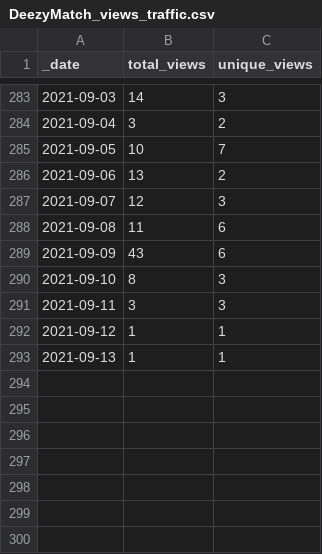
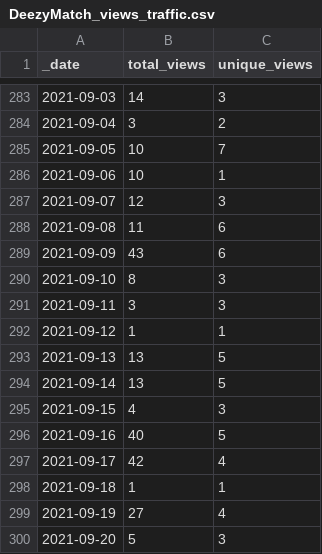
Before and after one commit to Living-with-machines/github_stats_report, a CSV file: view_data/DeezyMatch_views_traffic.csv, drawn as a sheet; only a part is shown, gaps mark what is left out.

Commit message:
Update GitHub traffic report

```diff
--- a/view_data/DeezyMatch_views_traffic.csv
+++ b/view_data/DeezyMatch_views_traffic.csv
@@ -285,3 +285,3 @@ _date,total_views,unique_views
 2021-09-05,10,7
-2021-09-06,13,2
+2021-09-06,10,1
 2021-09-07,12,3
@@ -292,2 +292,9 @@ _date,total_views,unique_views
 2021-09-12,1,1
-2021-09-13,1,1
+2021-09-13,13,5
+2021-09-14,13,5
+2021-09-15,4,3
+2021-09-16,40,5
+2021-09-17,42,4
+2021-09-18,1,1
+2021-09-19,27,4
+2021-09-20,5,3
```
Also changed, not shown: clone_data/D3_JS_viz_in_a_Python_Jupyter_notebook_clones_traffic.csv, clone_data/DeezyMatch_clones_traffic.csv, 25 other files.
